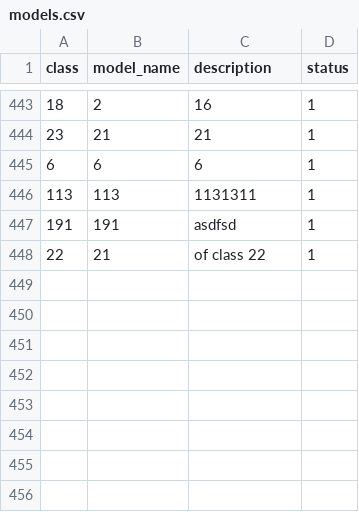
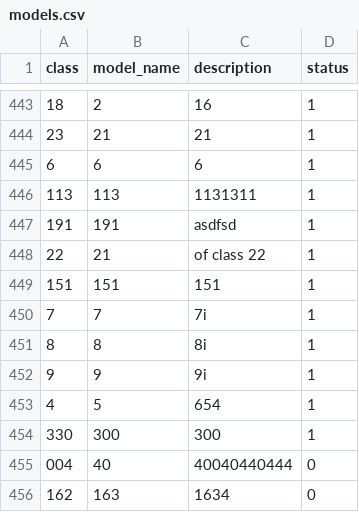
Before and after one commit to abriggs914/BWS, a CSV file: Discount Registry/models.csv, drawn as a sheet; only a part is shown, gaps mark what is left out; the diff names each change by its address in the sheet, - before the commit and + after, or states it on an @@ line.

```diff
--- a/Discount Registry/models.csv
+++ b/Discount Registry/models.csv
+row 449: 151 | 151 | 151 | 1
+row 450: 7 | 7 | 7i | 1
+row 451: 8 | 8 | 8i | 1
+row 452: 9 | 9 | 9i | 1
+row 453: 4 | 5 | 654 | 1
+row 454: 330 | 300 | 300 | 1
+row 455: 004 | 40 | 40040440444 | 0
+row 456: 162 | 163 | 1634 | 0
```
Also changed, not shown: Discount Registry/discount_registry.csv, 4 other files.
